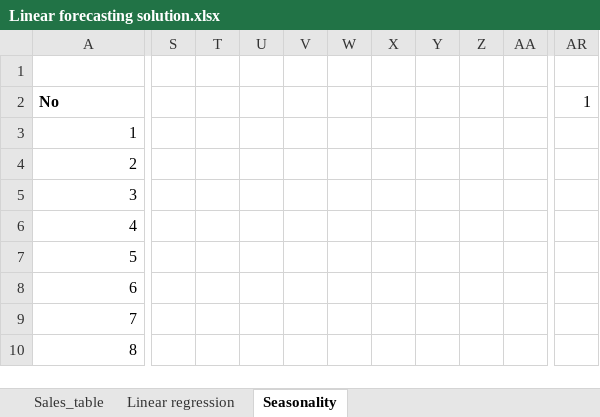
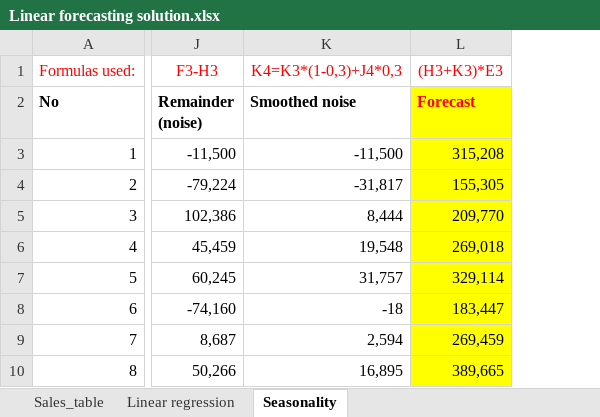
Before and after one commit to zbigniew-galar/main, an Excel workbook: src/data/Linear forecasting solution.xlsx, sheet Seasonality, drawn as a sheet; only a part is shown, gaps mark what is left out; values as stored, in another font and other column widths than the file's, no borders; charts and pictures not drawn; removed rows and columns are numbered as before the commit, all else as after; rows hold the shown columns only; the diff covers the shown part only; the diff names each change by its address in the sheet, - before the commit and + after, or states it on an @@ line.

Commit message:
Add files via upload

```diff
--- a/src/data/Linear forecasting solution.xlsx (sheet Seasonality)
+++ b/src/data/Linear forecasting solution.xlsx (sheet Seasonality)
+column J (Remainder (noise)), rows 3-10: -11,500 | -79,224 | 102,386 | 45,459 | 60,245 | -74,160 | 8,687 | 50,266
+column K (Smoothed noise), rows 3-10: -11,500 | -31,817 | 8,444 | 19,548 | 31,757 | -18 | 2,594 | 16,895
+column L (Forecast), rows 3-10: 315,208 | 155,305 | 209,770 | 269,018 | 329,114 | 183,447 | 269,459 | 389,665
-column S, empty
-column T, empty
-column U, empty
-column V, empty
-column W, empty
-column X, empty
-column Y, empty
-column Z, empty
-column AA, empty
-column AR (1), empty
-row 1: (empty)
+row 1: Formulas used: | F3-H3 | K4=K3*(1-0,3)+J4*0,3 | (H3+K3)*E3
```
Also changed, not shown: 16 removed columns elsewhere in this sheet, formulas that keep their value, charts or pictures.
